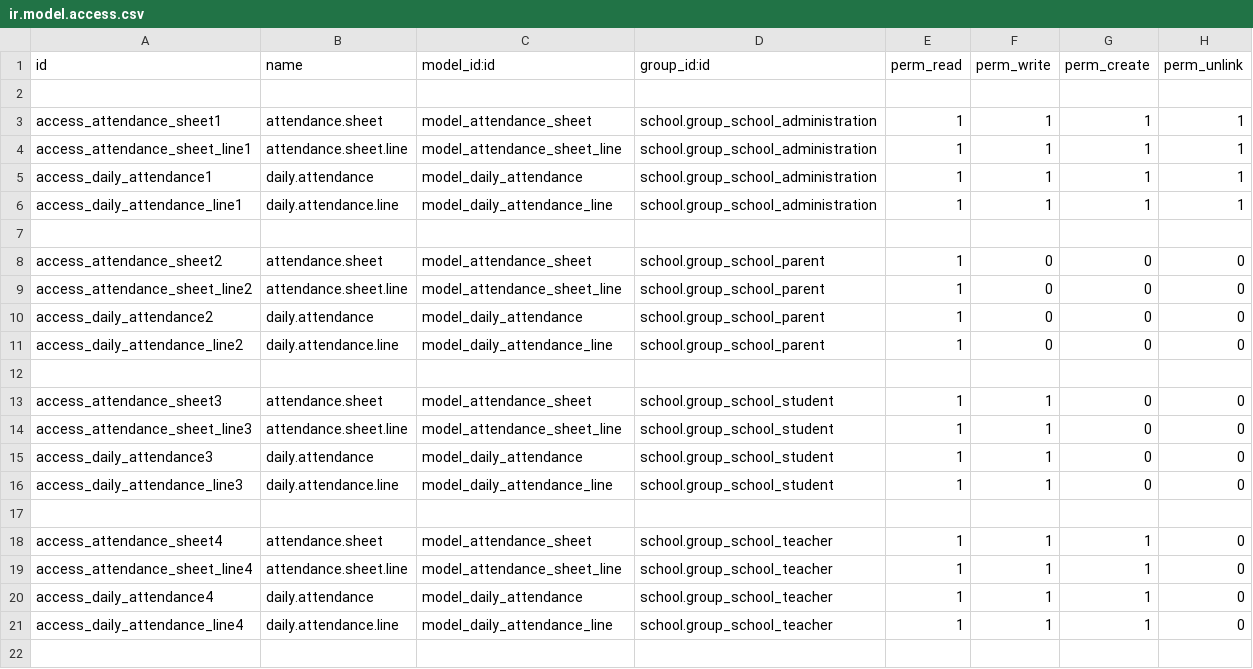
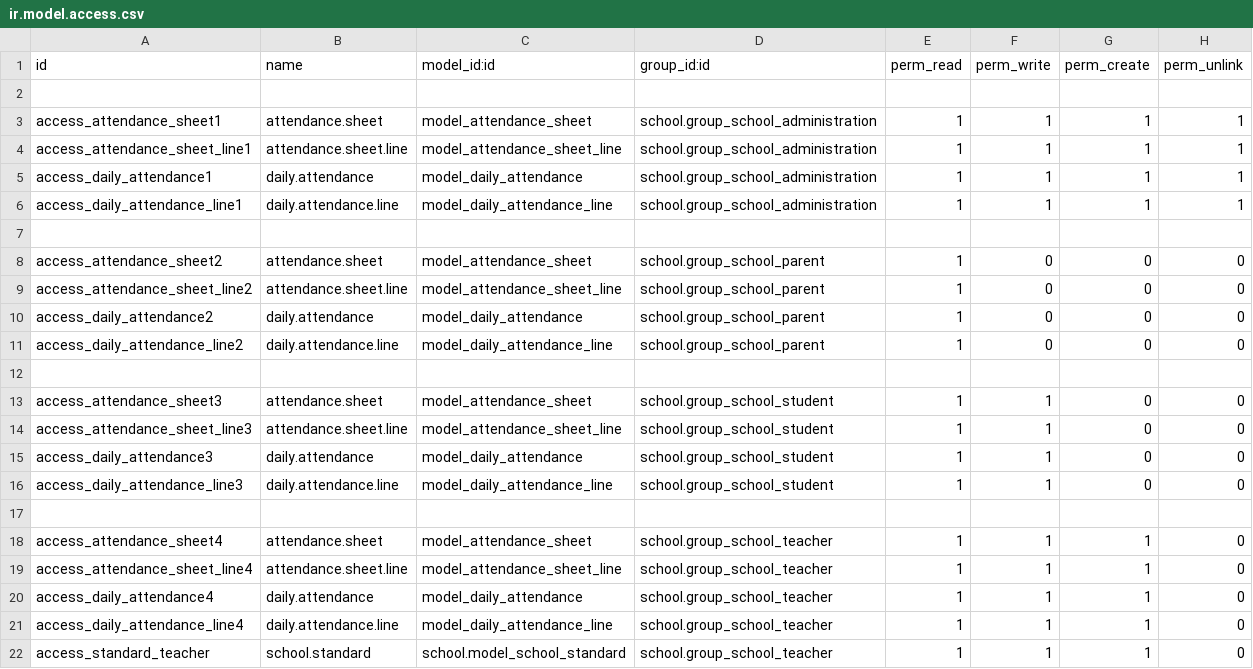
Before and after one commit to JayVora-SerpentCS/OdooEduERP, a CSV file: school_attendance/security/ir.model.access.csv, drawn as a sheet; the diff names each change by its address in the sheet, - before the commit and + after, or states it on an @@ line.

Commit message:
[ADD/IMP]:added and improvement the security

```diff
--- a/school_attendance/security/ir.model.access.csv
+++ b/school_attendance/security/ir.model.access.csv
+row 22: access_standard_teacher | school.standard | school.model_school_standard | school.group_school_teacher | 1 | 1 | 1 | 0
```
Also changed, not shown: 10 other files.
